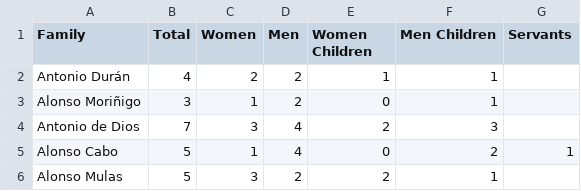
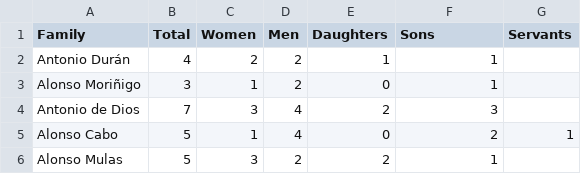
Before and after one commit to dgarcoe/historia_de_aldearrubia, a CSV file: censo_aldearrubia_ensenada.csv, drawn as a sheet; only a part is shown.

Commit message:
Modified headers

```diff
--- a/censo_aldearrubia_ensenada.csv
+++ b/censo_aldearrubia_ensenada.csv
@@ -1,2 +1,2 @@
-Family,Total,Women,Men,Women Children,Men Children,Servants
+Family,Total,Women,Men,Daughters,Sons,Servants
 Antonio Durán,4,2,2,1,1,
```
